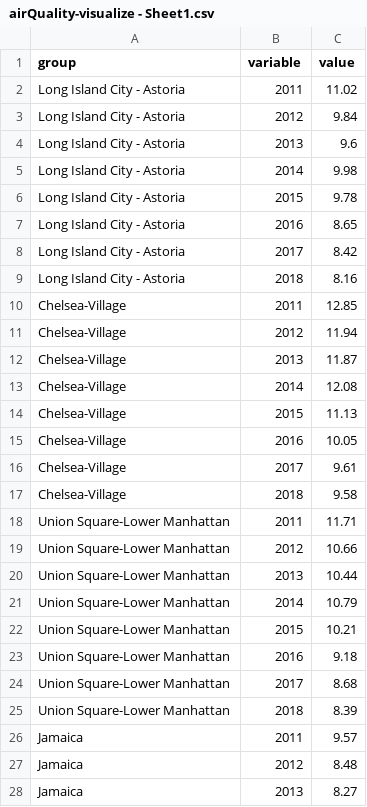
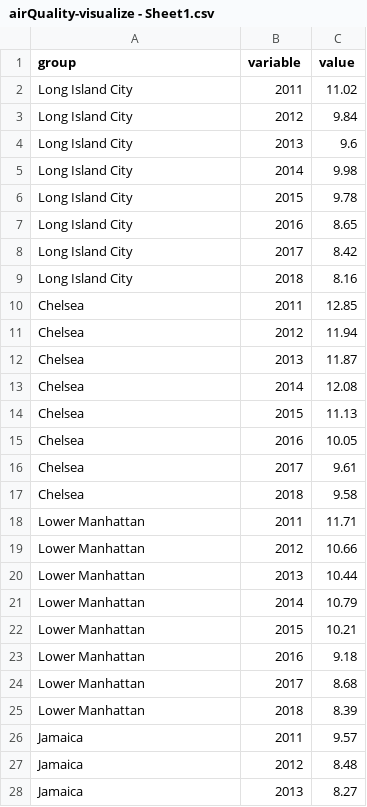
Before and after one commit to joo-interactive-design/msdv-dvia, a CSV file: airQuality-visualize - Sheet1.csv, drawn as a sheet; only a part is shown; the diff covers the shown part only.

Commit message:
Update airQuality-visualize - Sheet1.csv

```diff
--- a/airQuality-visualize - Sheet1.csv
+++ b/airQuality-visualize - Sheet1.csv
@@ -1,26 +1,26 @@
 group,variable,value
-Long Island City - Astoria,2011,11.02
-Long Island City - Astoria,2012,9.84
-Long Island City - Astoria,2013,9.6
-Long Island City - Astoria,2014,9.98
-Long Island City - Astoria,2015,9.78
-Long Island City - Astoria,2016,8.65
-Long Island City - Astoria,2017,8.42
-Long Island City - Astoria,2018,8.16
-Chelsea-Village,2011,12.85
-Chelsea-Village,2012,11.94
-Chelsea-Village,2013,11.87
-Chelsea-Village,2014,12.08
-Chelsea-Village,2015,11.13
-Chelsea-Village,2016,10.05
-Chelsea-Village,2017,9.61
-Chelsea-Village,2018,9.58
-Union Square-Lower Manhattan,2011,11.71
-Union Square-Lower Manhattan,2012,10.66
-Union Square-Lower Manhattan,2013,10.44
-Union Square-Lower Manhattan,2014,10.79
-Union Square-Lower Manhattan,2015,10.21
-Union Square-Lower Manhattan,2016,9.18
-Union Square-Lower Manhattan,2017,8.68
-Union Square-Lower Manhattan,2018,8.39
+Long Island City,2011,11.02
+Long Island City,2012,9.84
+Long Island City,2013,9.6
+Long Island City,2014,9.98
+Long Island City,2015,9.78
+Long Island City,2016,8.65
+Long Island City,2017,8.42
+Long Island City,2018,8.16
+Chelsea,2011,12.85
+Chelsea,2012,11.94
+Chelsea,2013,11.87
+Chelsea,2014,12.08
+Chelsea,2015,11.13
+Chelsea,2016,10.05
+Chelsea,2017,9.61
+Chelsea,2018,9.58
+Lower Manhattan,2011,11.71
+Lower Manhattan,2012,10.66
+Lower Manhattan,2013,10.44
+Lower Manhattan,2014,10.79
+Lower Manhattan,2015,10.21
+Lower Manhattan,2016,9.18
+Lower Manhattan,2017,8.68
+Lower Manhattan,2018,8.39
 Jamaica,2011,9.57
```
Also changed, not shown: 8 edited cells elsewhere in this file.
